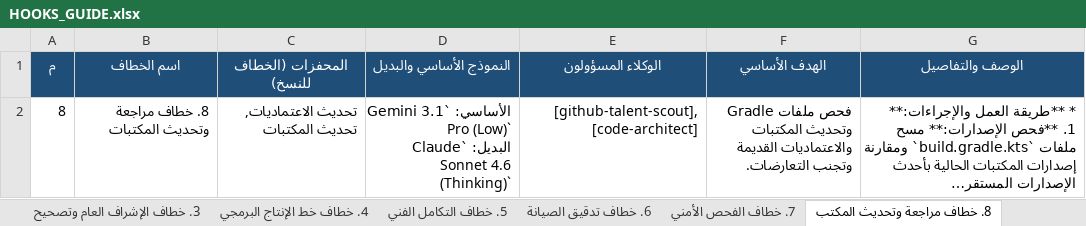
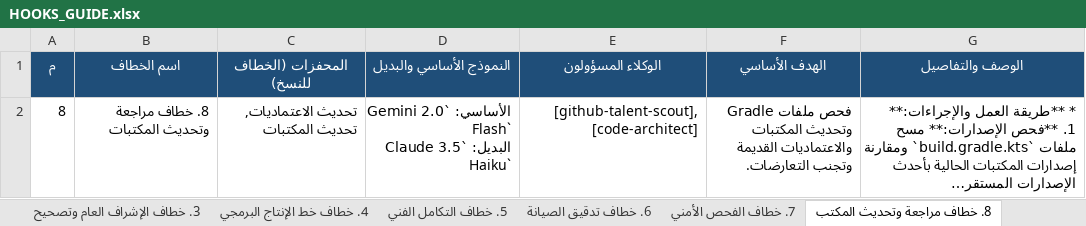
Before and after one commit to ibrahimalkateb965-tech/Claude-Antigravity-Workspace, an Excel workbook: .agents/HOOKS_GUIDE.xlsx, sheet 8. خطاف مراجعة وتحديث المكتب, drawn as a sheet; long unchanged cells end in …; values as stored, in another font and other column widths than the file's, no borders; ↵ is a line break in a cell; the diff names each change by its address in the sheet, - before the commit and + after, or states it on an @@ line.

Commit message:
feat(models): update model recommendations across all 19 hooks with Claude 3.7 Sonnet & Gemini 2.0 series

```diff
--- a/.agents/HOOKS_GUIDE.xlsx (sheet 8. خطاف مراجعة وتحديث المكتب)
+++ b/.agents/HOOKS_GUIDE.xlsx (sheet 8. خطاف مراجعة وتحديث المكتب)
-D2 (النموذج الأساسي والبديل): الأساسي: `Gemini 3.1 Pro (Low)` ↵ البديل: `Claude Sonnet 4.6 (Thinking)`
+D2 (النموذج الأساسي والبديل): الأساسي: `Gemini 2.0 Flash` ↵ البديل: `Claude 3.5 Haiku`
```
Also changed, not shown: sheet الملخص العام, sheet 10. خطاف معالجة الأخطاء والأع, sheet 15. خطاف تنظيم وترتيب الأجهزة, sheet 1. خطاف البدء والافتتاح, sheet 16. خطاف ترتيب الملفات لمسار, sheet 17. خطاف إدارة تليجرام, 13 more sheets, HOOKS_GUIDE.xlsx, 2 other files.
